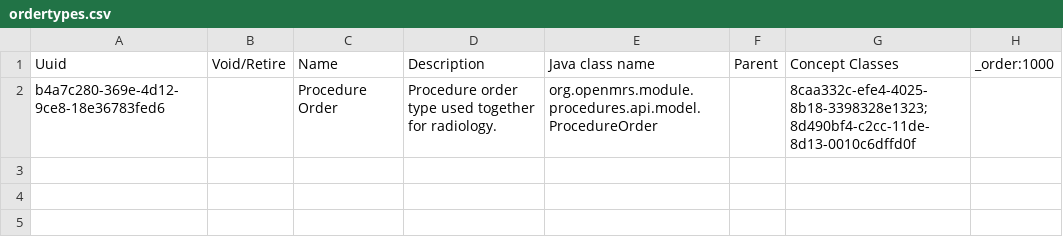
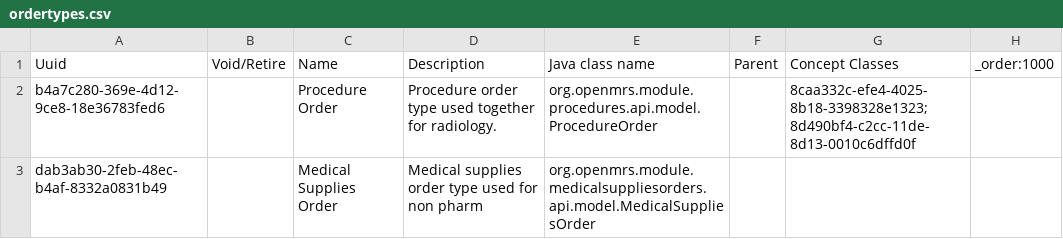
Before and after one commit to enyaencha/openmrs-config-kenyaemr, a CSV file: configuration/ordertypes/ordertypes.csv, drawn as a sheet; the diff names each change by its address in the sheet, - before the commit and + after, or states it on an @@ line.

Commit message:
Add ordertype for medical supplies order (#831)

```diff
--- a/configuration/ordertypes/ordertypes.csv
+++ b/configuration/ordertypes/ordertypes.csv
+row 3: dab3ab30-2feb-48ec-b4af-8332a0831b49 |  | Medical Supplies Order | Medical supplies order type used for non pharm | org.openmrs.module.medicalsuppliesorders.api.model.MedicalSuppliesOrder
```
